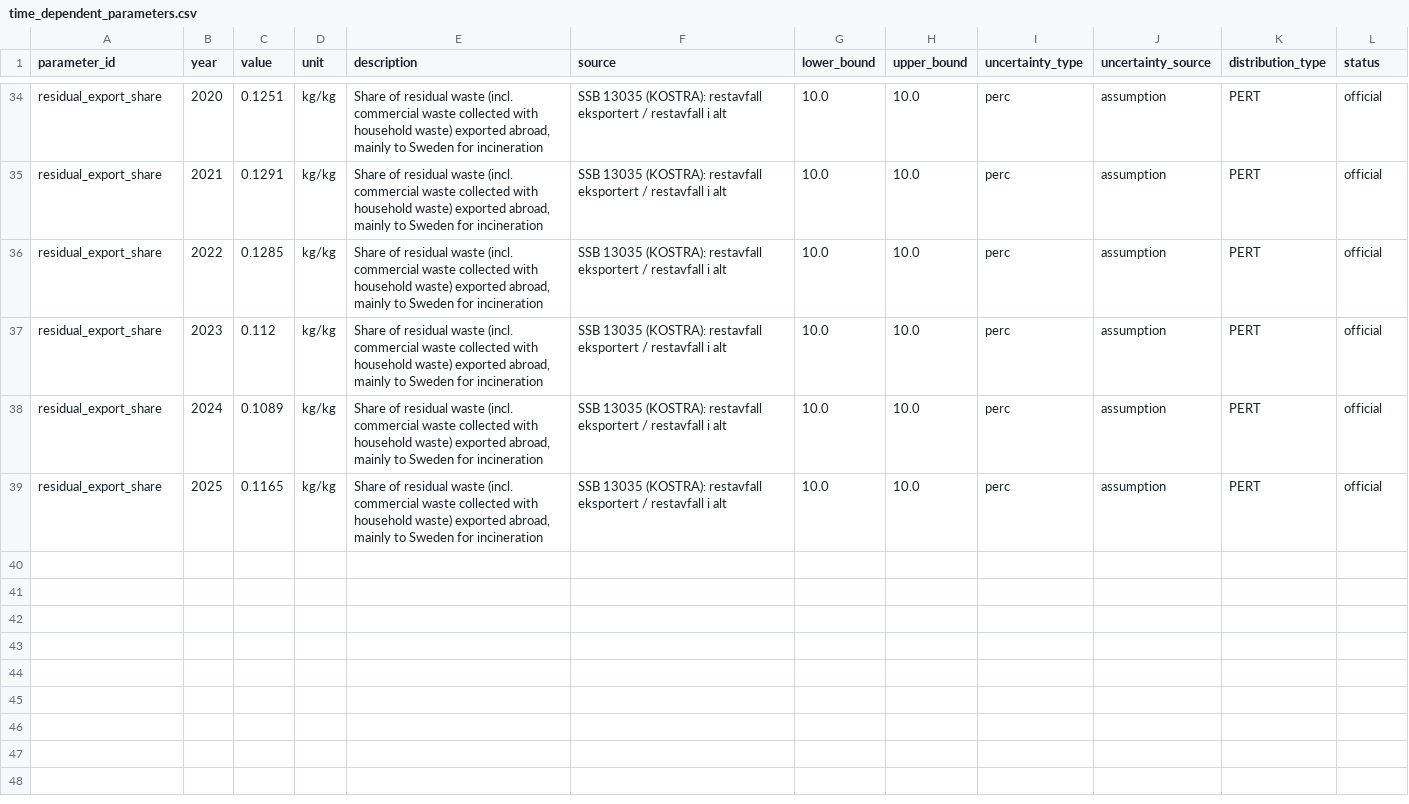
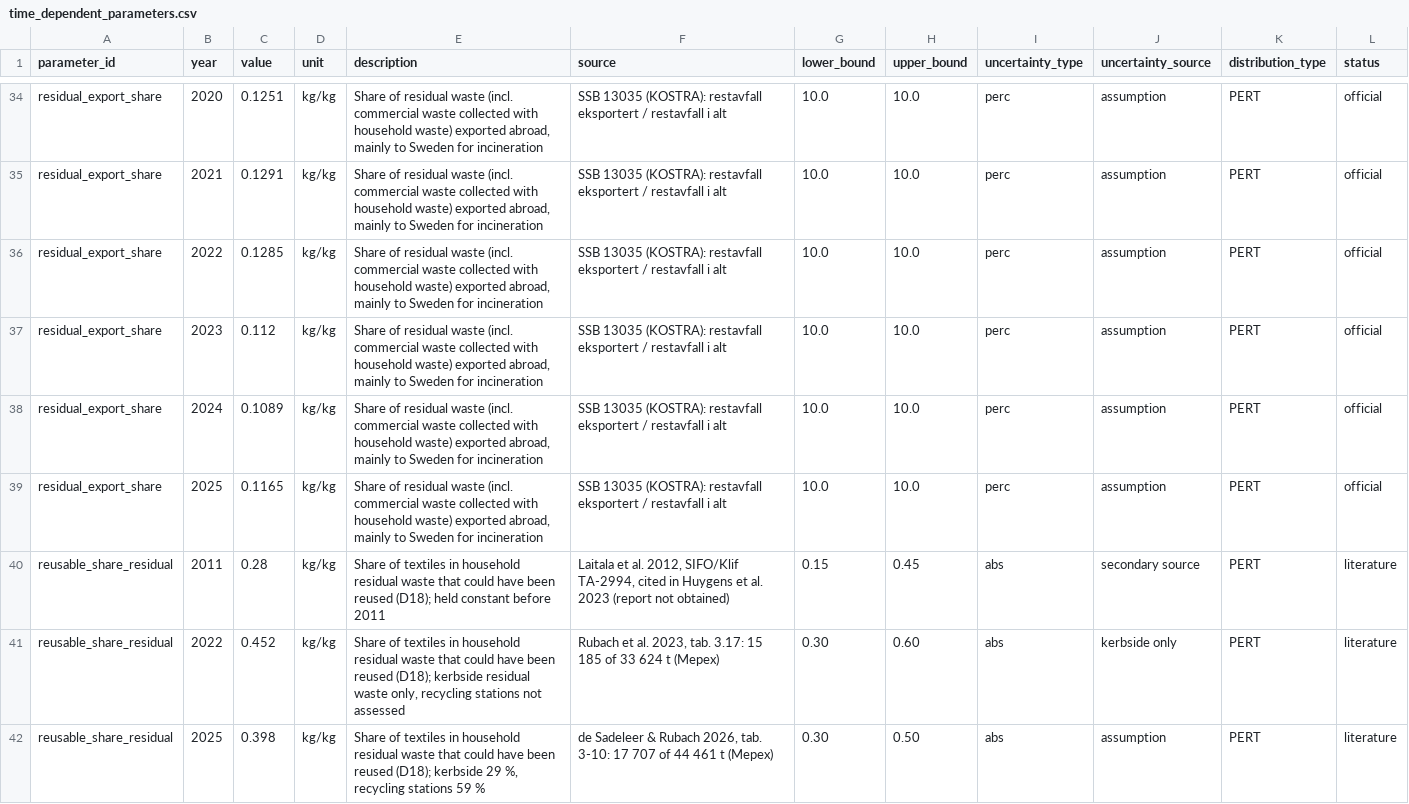
Before and after one commit to aroyne/TekstilMFA, a CSV file: parameters/time_dependent_parameters.csv, drawn as a sheet; only a part is shown, gaps mark what is left out.

```diff
--- a/parameters/time_dependent_parameters.csv
+++ b/parameters/time_dependent_parameters.csv
@@ -39 +39,4 @@ residual_export_share,2024,0.1089,kg/kg,"Share of residual waste (incl. commerci
 residual_export_share,2025,0.1165,kg/kg,"Share of residual waste (incl. commercial waste collected with household waste) exported abroad, mainly to Sweden for incineration",SSB 13035 (KOSTRA): restavfall eksportert / restavfall i alt,10.0,10.0,perc,assumption,PERT,official
+reusable_share_residual,2011,0.28,kg/kg,"Share of textiles in household residual waste that could have been reused (D18); held constant before 2011","Laitala et al. 2012, SIFO/Klif TA-2994, cited in Huygens et al. 2023 (report not obtained)",0.15,0.45,abs,secondary source,PERT,literature
+reusable_share_residual,2022,0.452,kg/kg,"Share of textiles in household residual waste that could have been reused (D18); kerbside residual waste only, recycling stations not assessed","Rubach et al. 2023, tab. 3.17: 15 185 of 33 624 t (Mepex)",0.30,0.60,abs,kerbside only,PERT,literature
+reusable_share_residual,2025,0.398,kg/kg,"Share of textiles in household residual waste that could have been reused (D18); kerbside 29 %, recycling stations 59 %","de Sadeleer & Rubach 2026, tab. 3-10: 17 707 of 44 461 t (Mepex)",0.30,0.50,abs,assumption,PERT,literature
```
Also changed, not shown: system/flows.csv, 8 other files.
